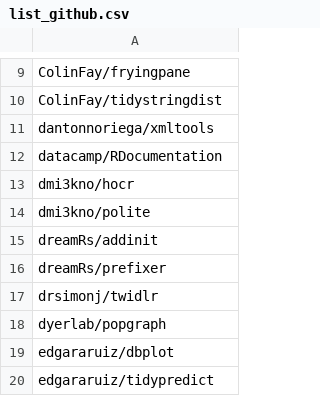
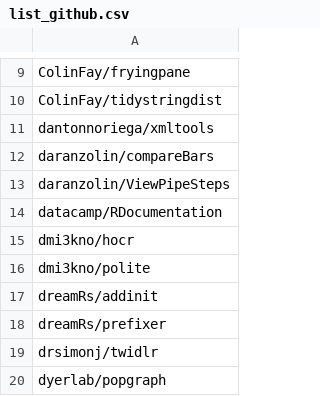
Before and after one commit to verajosemanuel/tidyviz, a CSV file: Docs/list_github.csv, drawn as a sheet; only a part is shown, gaps mark what is left out; the shorter side is filled out with more unchanged rows.

Commit message:
daranzolin

```diff
--- a/Docs/list_github.csv
+++ b/Docs/list_github.csv
@@ -11,2 +11,4 @@ ColinFay/tidystringdist
 dantonnoriega/xmltools
+daranzolin/compareBars
+daranzolin/ViewPipeSteps
 datacamp/RDocumentation
```
